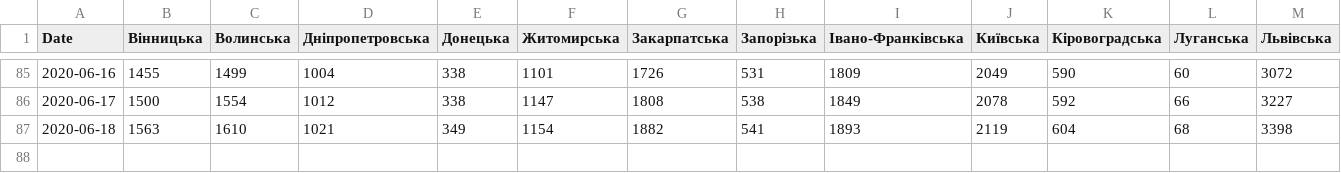
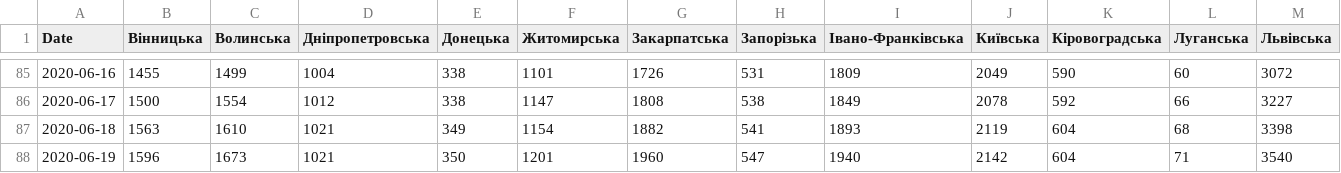
Before and after one commit to osaukh/dashcoch-UA, a CSV file: data_UA/covid19_cases_ukraine.csv, drawn as a sheet; only a part is shown, gaps mark what is left out; rows hold the shown columns only; the diff names each change by its address in the sheet, - before the commit and + after, or states it on an @@ line.

Commit message:
data 9am

```diff
--- a/data_UA/covid19_cases_ukraine.csv
+++ b/data_UA/covid19_cases_ukraine.csv
+row 88: 2020-06-19 | 1596 | 1673 | 1021 | 350 | 1201 | 1960 | 547 | 1940 | 2142 | 604 | 71 | 3540
```
Also changed, not shown: data_UA/covid19_fatalities_ukraine.csv.
